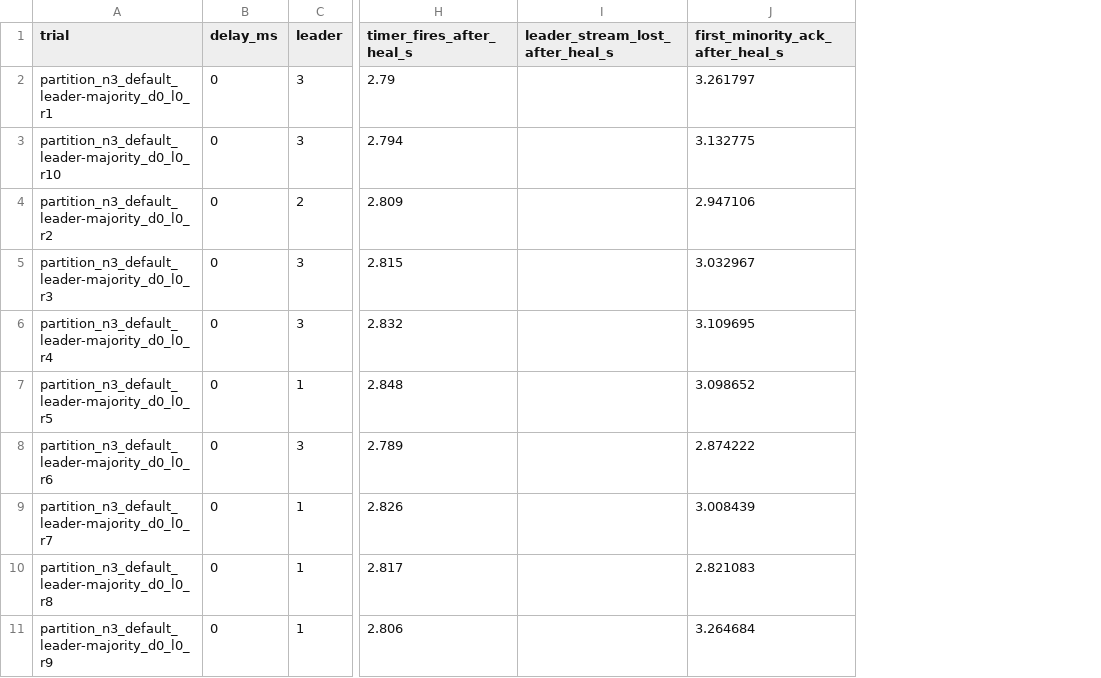
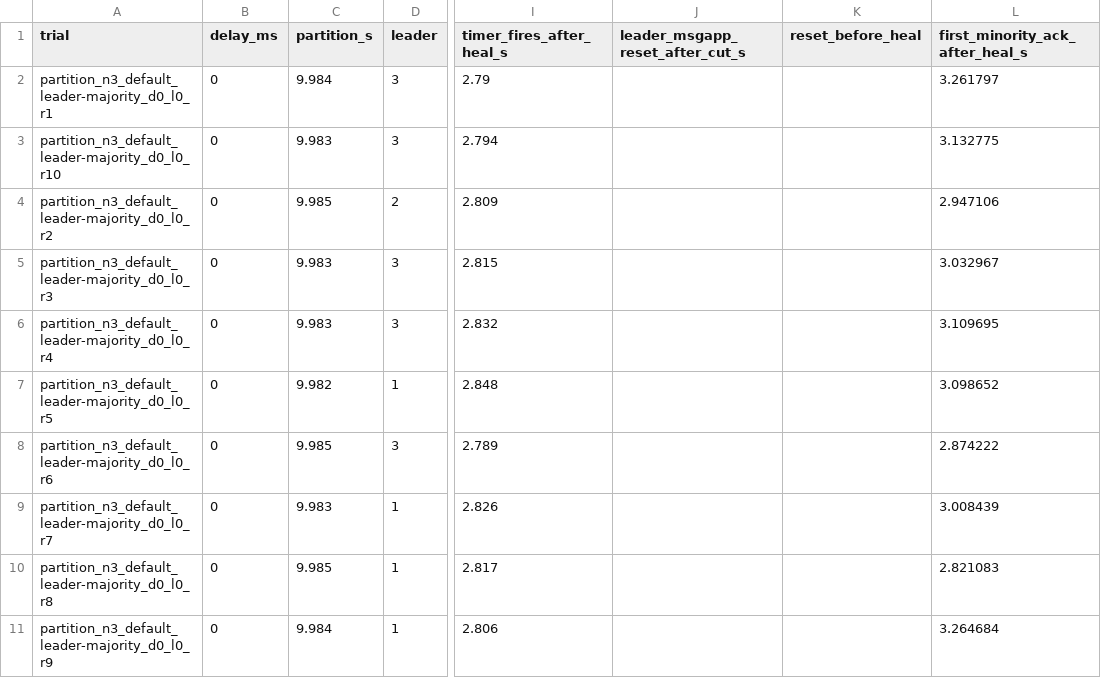
Before and after one commit to zbs-ops/research-network-lab, a CSV file: results/partd/run-42454644849/heal_sockets.csv, drawn as a sheet; only a part is shown, gaps mark what is left out; removed rows and columns are numbered as before the commit, all else as after; the diff names each change by its address in the sheet, - before the commit and + after, or states it on an @@ line.

Commit message:
results: heal timing tables for runs 42454644849 and 42458127542 with the stream reset column
Both rebuilt from the committed trial files and each run's etcd log
artifact (kept 30 days).

```diff
--- a/results/partd/run-42454644849/heal_sockets.csv
+++ b/results/partd/run-42454644849/heal_sockets.csv
+column C (partition_s), rows 2-11: 9.984 | 9.983 | 9.985 | 9.983 | 9.983 | 9.982 | 9.985 | 9.983 | 9.985 | 9.984
-column I (leader_stream_lost_after_heal_s), empty
+column J (leader_msgapp_reset_after_cut_s), empty
+column K (reset_before_heal), empty
```
Also changed, not shown: 1 other file.
